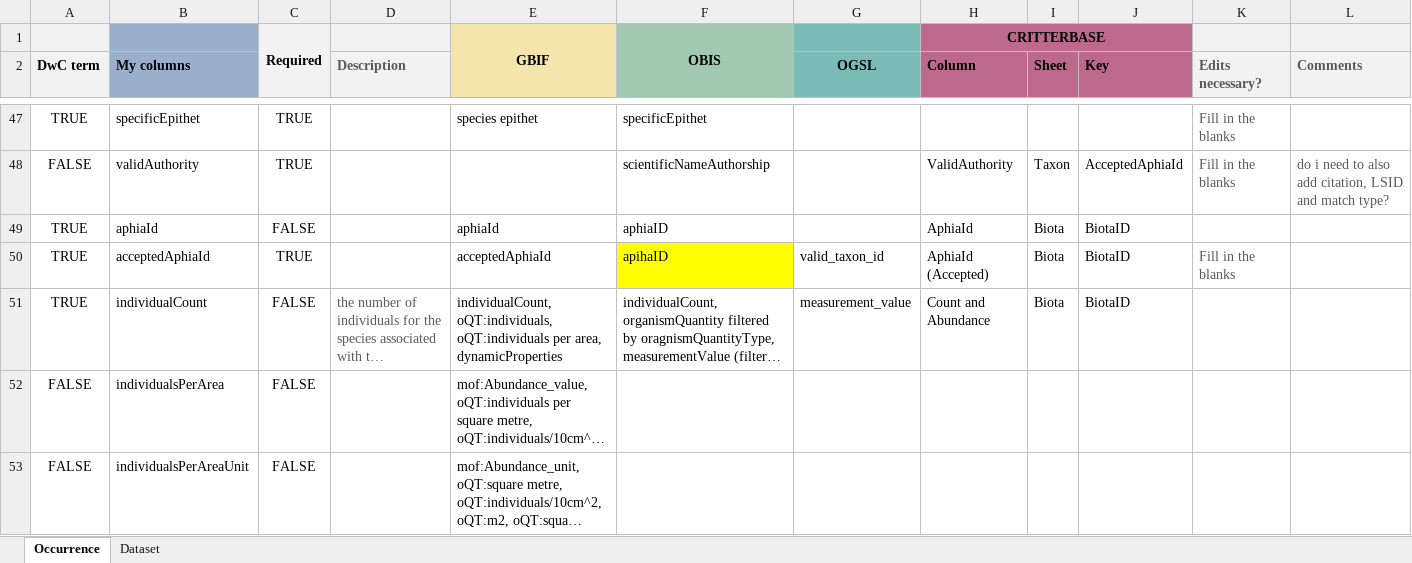
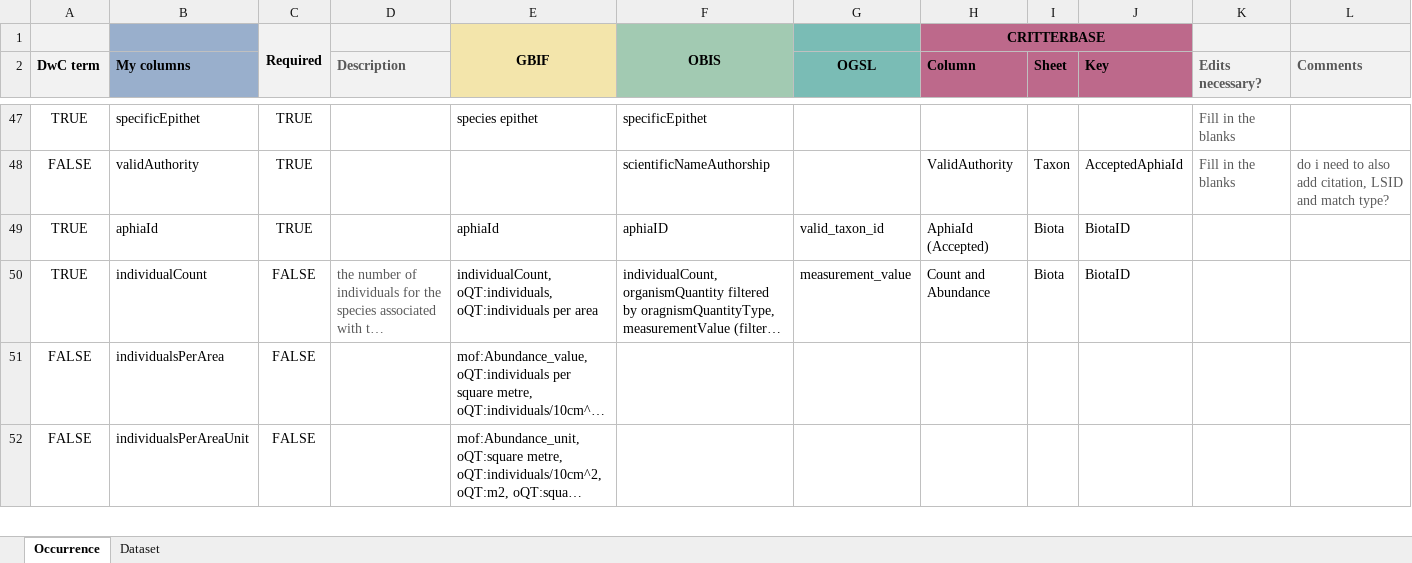
Before and after one commit to hanna-modin/benth-marc, an Excel workbook: columns_in_final.xlsx, sheet Occurrence, drawn as a sheet; only a part is shown, gaps mark what is left out; long unchanged cells end in …; values as stored, in another font and other column widths than the file's, no borders; removed rows and columns are numbered as before the commit, all else as after; rows hold the shown columns only; the diff names each change by its address in the sheet, - before the commit and + after, or states it on an @@ line.

```diff
--- a/columns_in_final.xlsx (sheet Occurrence)
+++ b/columns_in_final.xlsx (sheet Occurrence)
-C49: FALSE
+C49: TRUE
-G49 (OGSL): (empty)
+G49 (OGSL): valid_taxon_id
-H49 (Column): AphiaId
+H49 (Column): AphiaId (Accepted)
-row 50: TRUE | acceptedAphiaId | TRUE |  | acceptedAphiaId | apihaID | valid_taxon_id | AphiaId (Accepted) | Biota | BiotaID | Fill in the blanks
-E50: …oQT:individuals per area, dynamicProperties
+E50: …oQT:individuals per area
```
Also changed, not shown: 2 other files.
